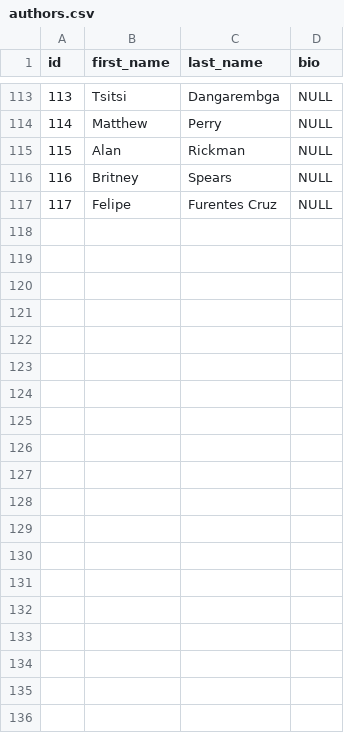
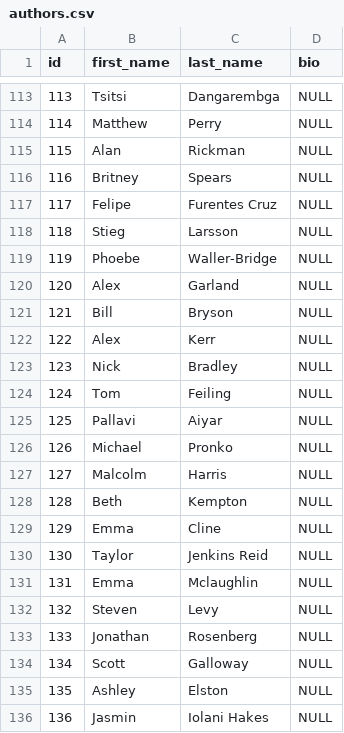
Before and after one commit to UlrikeDetective/code, a CSV file: SQL/PostGre/book_data/data/authors.csv, drawn as a sheet; only a part is shown, gaps mark what is left out; the diff covers the shown part only.

Commit message:
more data input

```diff
--- a/SQL/PostGre/book_data/data/authors.csv
+++ b/SQL/PostGre/book_data/data/authors.csv
@@ -117 +117,20 @@
 117,"Felipe","Furentes Cruz",NULL
+118,"Stieg","Larsson",NULL
+119,"Phoebe","Waller-Bridge",NULL
+120,"Alex","Garland",NULL
+121,"Bill","Bryson",NULL
+122,"Alex","Kerr",NULL
+123,"Nick","Bradley",NULL
+124,"Tom","Feiling",NULL
+125,"Pallavi","Aiyar",NULL
+126,"Michael","Pronko",NULL
+127,"Malcolm","Harris",NULL
+128,"Beth","Kempton",NULL
+129,"Emma","Cline",NULL
+130,"Taylor","Jenkins Reid",NULL
+131,"Emma","Mclaughlin",NULL
+132,"Steven","Levy",NULL
+133,"Jonathan","Rosenberg",NULL
+134,"Scott","Galloway",NULL
+135,"Ashley","Elston",NULL
+136,"Jasmin","Iolani Hakes",NULL
```
Also changed, not shown: 20 added rows elsewhere in this file, SQL/PostGre/book_data/data/event_registrations.csv, SQL/PostGre/book_data/data/events.csv, 6 other files.
